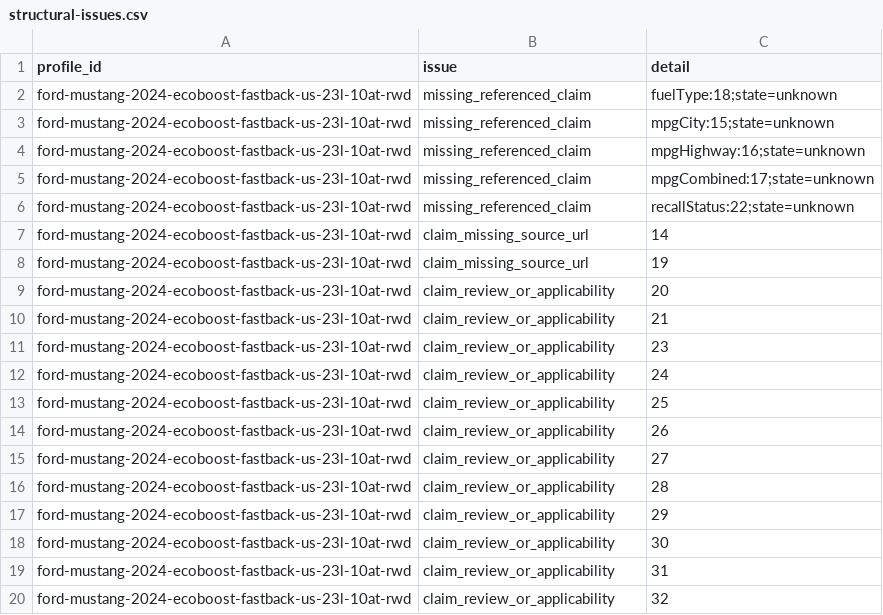
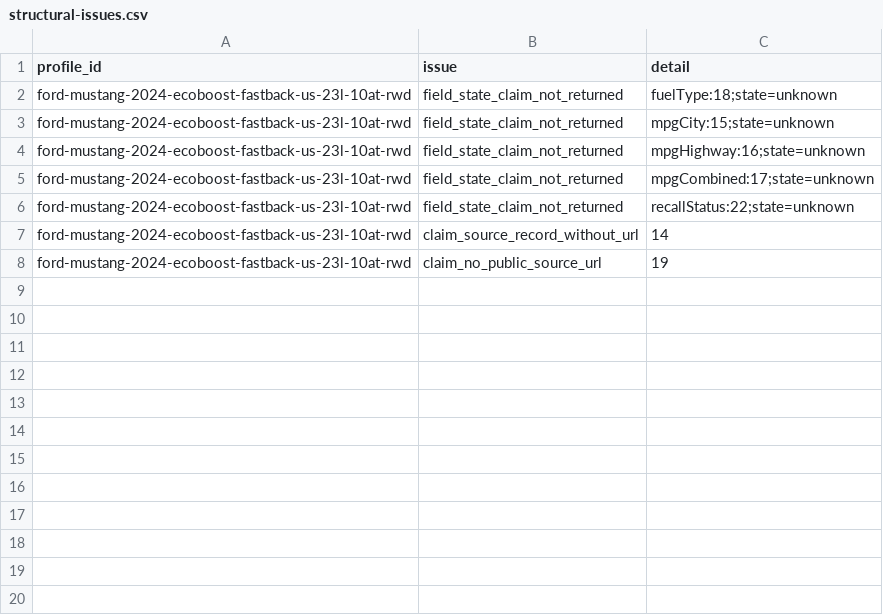
Before and after one commit to BrenanT19/Auto-Research, a CSV file: research/profile-information-audit/structural-issues.csv, drawn as a sheet.

```diff
--- a/research/profile-information-audit/structural-issues.csv
+++ b/research/profile-information-audit/structural-issues.csv
@@ -1,20 +1,8 @@
 profile_id,issue,detail
-ford-mustang-2024-ecoboost-fastback-us-23l-10at-rwd,missing_referenced_claim,fuelType:18;state=unknown
-ford-mustang-2024-ecoboost-fastback-us-23l-10at-rwd,missing_referenced_claim,mpgCity:15;state=unknown
-ford-mustang-2024-ecoboost-fastback-us-23l-10at-rwd,missing_referenced_claim,mpgHighway:16;state=unknown
-ford-mustang-2024-ecoboost-fastback-us-23l-10at-rwd,missing_referenced_claim,mpgCombined:17;state=unknown
-ford-mustang-2024-ecoboost-fastback-us-23l-10at-rwd,missing_referenced_claim,recallStatus:22;state=unknown
-ford-mustang-2024-ecoboost-fastback-us-23l-10at-rwd,claim_missing_source_url,14
-ford-mustang-2024-ecoboost-fastback-us-23l-10at-rwd,claim_missing_source_url,19
-ford-mustang-2024-ecoboost-fastback-us-23l-10at-rwd,claim_review_or_applicability,20
-ford-mustang-2024-ecoboost-fastback-us-23l-10at-rwd,claim_review_or_applicability,21
-ford-mustang-2024-ecoboost-fastback-us-23l-10at-rwd,claim_review_or_applicability,23
-ford-mustang-2024-ecoboost-fastback-us-23l-10at-rwd,claim_review_or_applicability,24
-ford-mustang-2024-ecoboost-fastback-us-23l-10at-rwd,claim_review_or_applicability,25
-ford-mustang-2024-ecoboost-fastback-us-23l-10at-rwd,claim_review_or_applicability,26
-ford-mustang-2024-ecoboost-fastback-us-23l-10at-rwd,claim_review_or_applicability,27
-ford-mustang-2024-ecoboost-fastback-us-23l-10at-rwd,claim_review_or_applicability,28
-ford-mustang-2024-ecoboost-fastback-us-23l-10at-rwd,claim_review_or_applicability,29
-ford-mustang-2024-ecoboost-fastback-us-23l-10at-rwd,claim_review_or_applicability,30
-ford-mustang-2024-ecoboost-fastback-us-23l-10at-rwd,claim_review_or_applicability,31
-ford-mustang-2024-ecoboost-fastback-us-23l-10at-rwd,claim_review_or_applicability,32
+ford-mustang-2024-ecoboost-fastback-us-23l-10at-rwd,field_state_claim_not_returned,fuelType:18;state=unknown
+ford-mustang-2024-ecoboost-fastback-us-23l-10at-rwd,field_state_claim_not_returned,mpgCity:15;state=unknown
+ford-mustang-2024-ecoboost-fastback-us-23l-10at-rwd,field_state_claim_not_returned,mpgHighway:16;state=unknown
+ford-mustang-2024-ecoboost-fastback-us-23l-10at-rwd,field_state_claim_not_returned,mpgCombined:17;state=unknown
+ford-mustang-2024-ecoboost-fastback-us-23l-10at-rwd,field_state_claim_not_returned,recallStatus:22;state=unknown
+ford-mustang-2024-ecoboost-fastback-us-23l-10at-rwd,claim_source_record_without_url,14
+ford-mustang-2024-ecoboost-fastback-us-23l-10at-rwd,claim_no_public_source_url,19
```
Also changed, not shown: research/profile-information-audit/profiles.csv, 35 other files.
